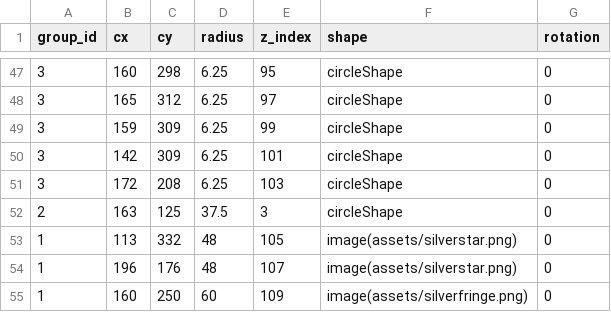
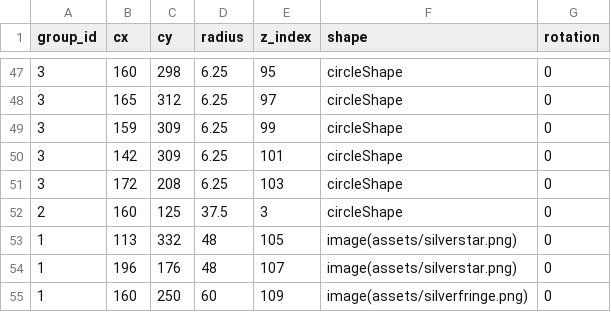
Before and after one commit to matthematician/KeyWe-Studio, a CSV file: assets/designs/crazytower.csv, drawn as a sheet; only a part is shown, gaps mark what is left out.

Commit message:
Built out number stack designs

```diff
--- a/assets/designs/crazytower.csv
+++ b/assets/designs/crazytower.csv
@@ -51,3 +51,3 @@ group_id,cx,cy,radius,z_index,shape,rotation
 3,172,208,6.25,103,circleShape,0
-2,163,125,37.5,3,circleShape,0
+2,160,125,37.5,3,circleShape,0
 1,113,332,48,105,image(assets/silverstar.png),0
```
Also changed, not shown: 15 other files.
